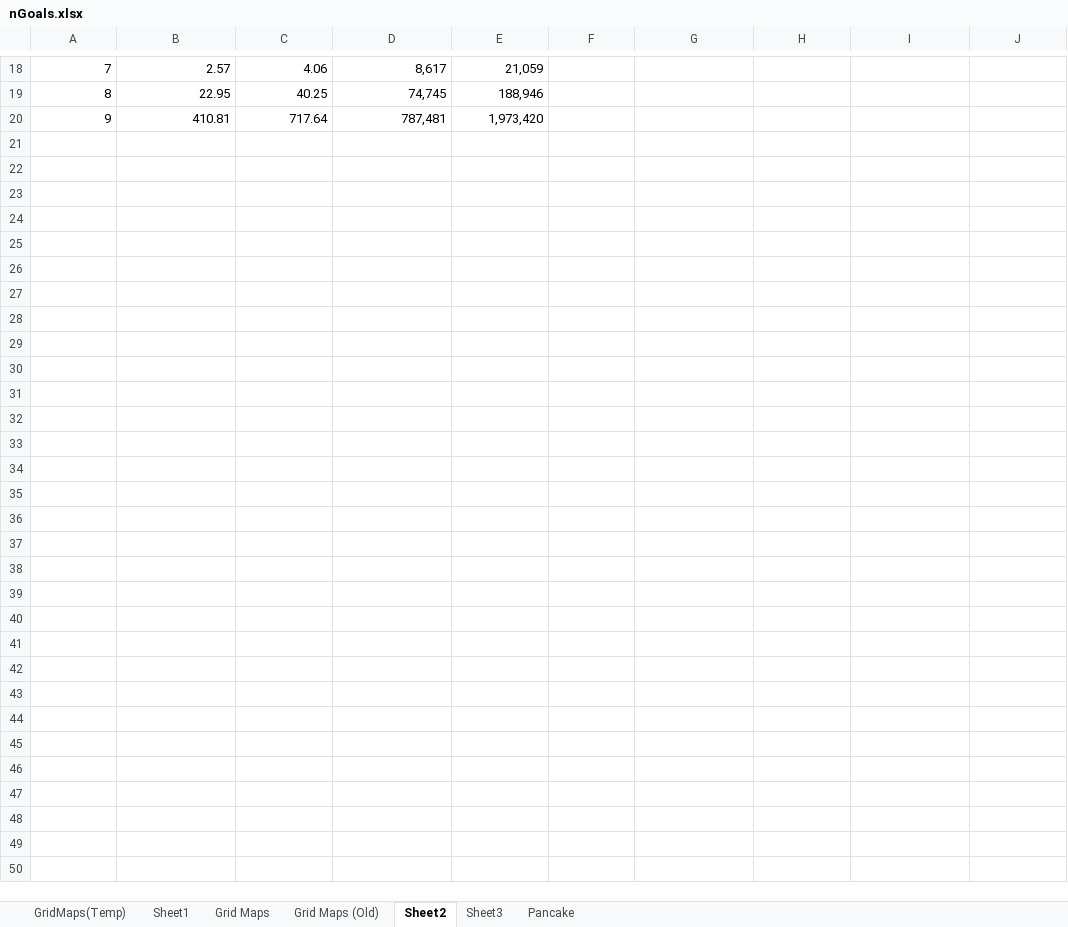
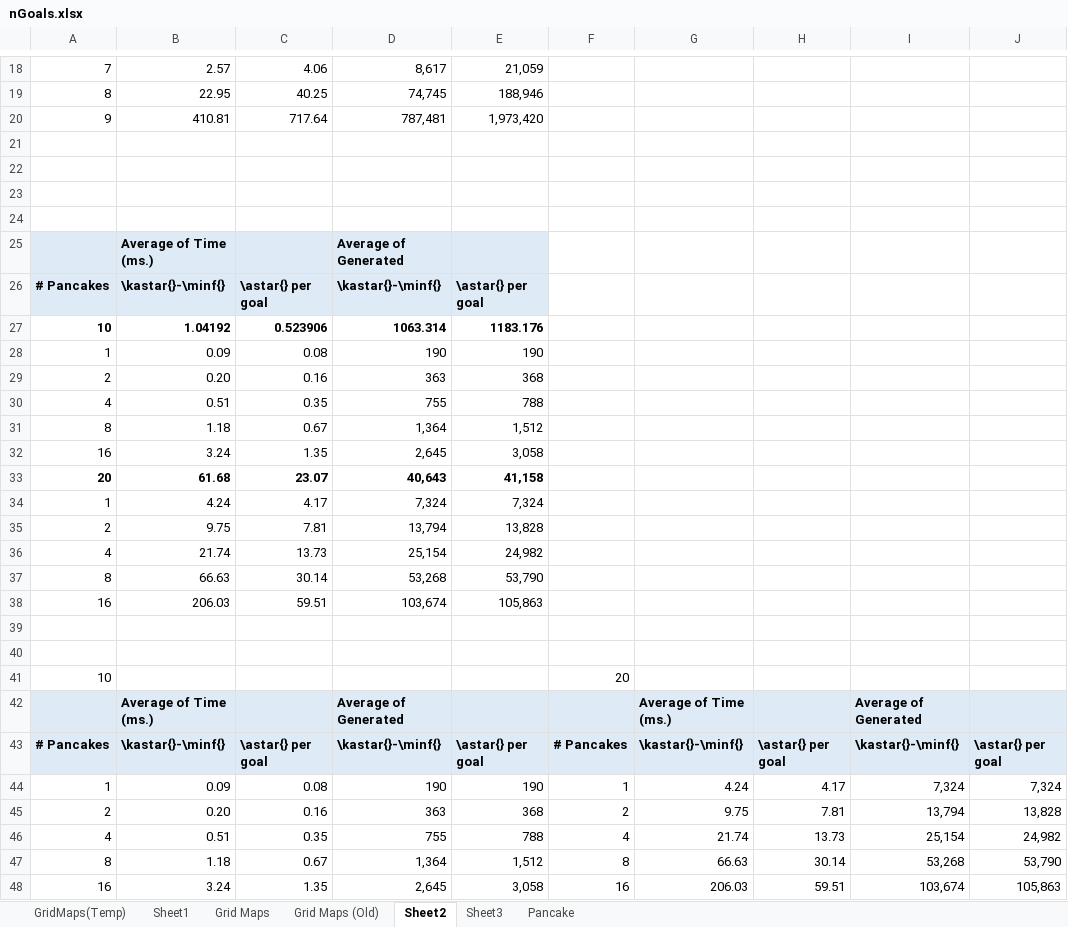
Before and after one commit to ronistern/k-goal, an Excel workbook: nGoals.xlsx, sheet Sheet2, drawn as a sheet; only a part is shown, gaps mark what is left out; values as stored, in another font and other column widths than the file's, no borders; the diff names each change by its address in the sheet, - before the commit and + after, or states it on an @@ line.

```diff
--- a/nGoals.xlsx (sheet Sheet2)
+++ b/nGoals.xlsx (sheet Sheet2)
+row 21: (empty)
+row 22: (empty)
+row 23: (empty)
+row 24: (empty)
+row 25:  | Average of Time (ms.) |  | Average of Generated
+row 26: # Pancakes | \kastar{}-\minf{} | \astar{} per goal | \kastar{}-\minf{} | \astar{} per goal
+row 27: 10 | 1.04192 | 0.523906 | 1063.314 | 1183.176
+row 28: 1 | 0.09 | 0.08 | 190 | 190
+row 29: 2 | 0.20 | 0.16 | 363 | 368
+row 30: 4 | 0.51 | 0.35 | 755 | 788
+row 31: 8 | 1.18 | 0.67 | 1,364 | 1,512
+row 32: 16 | 3.24 | 1.35 | 2,645 | 3,058
+row 33: 20 | 61.68 | 23.07 | 40,643 | 41,158
+row 34: 1 | 4.24 | 4.17 | 7,324 | 7,324
+row 35: 2 | 9.75 | 7.81 | 13,794 | 13,828
+row 36: 4 | 21.74 | 13.73 | 25,154 | 24,982
+row 37: 8 | 66.63 | 30.14 | 53,268 | 53,790
+row 38: 16 | 206.03 | 59.51 | 103,674 | 105,863
+row 39: (empty)
+row 40: (empty)
+row 41: 10 |  |  |  |  | 20
+row 42:  | Average of Time (ms.) |  | Average of Generated |  |  | Average of Time (ms.) |  | Average of Generated
+row 43: # Pancakes | \kastar{}-\minf{} | \astar{} per goal | \kastar{}-\minf{} | \astar{} per goal | # Pancakes | \kastar{}-\minf{} | \astar{} per goal | \kastar{}-\minf{} | \astar{} per goal
+row 44: 1 | 0.09 | 0.08 | 190 | 190 | 1 | 4.24 | 4.17 | 7,324 | 7,324
+row 45: 2 | 0.20 | 0.16 | 363 | 368 | 2 | 9.75 | 7.81 | 13,794 | 13,828
+row 46: 4 | 0.51 | 0.35 | 755 | 788 | 4 | 21.74 | 13.73 | 25,154 | 24,982
+row 47: 8 | 1.18 | 0.67 | 1,364 | 1,512 | 8 | 66.63 | 30.14 | 53,268 | 53,790
+row 48: 16 | 3.24 | 1.35 | 2,645 | 3,058 | 16 | 206.03 | 59.51 | 103,674 | 105,863
```
Also changed, not shown: 1 other file.
